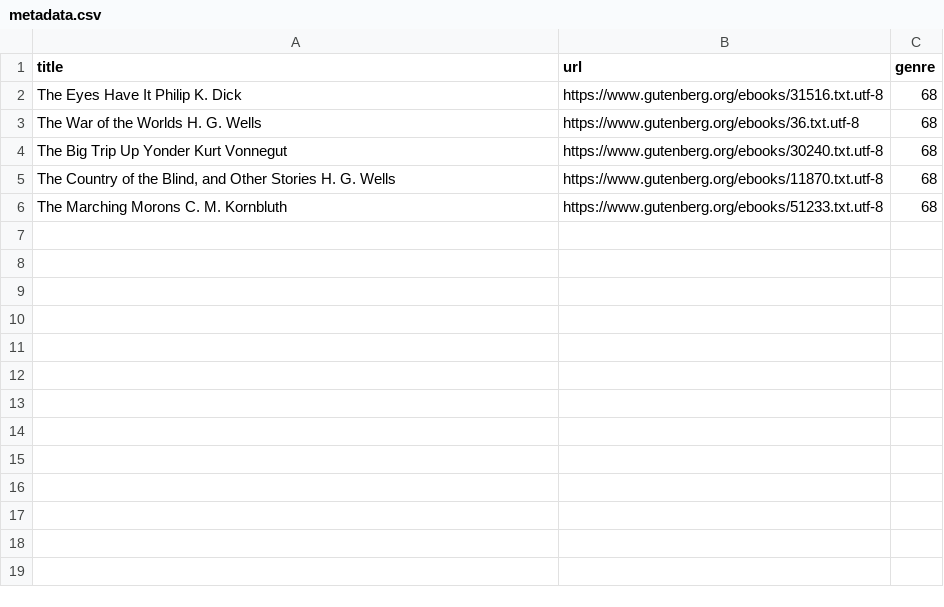
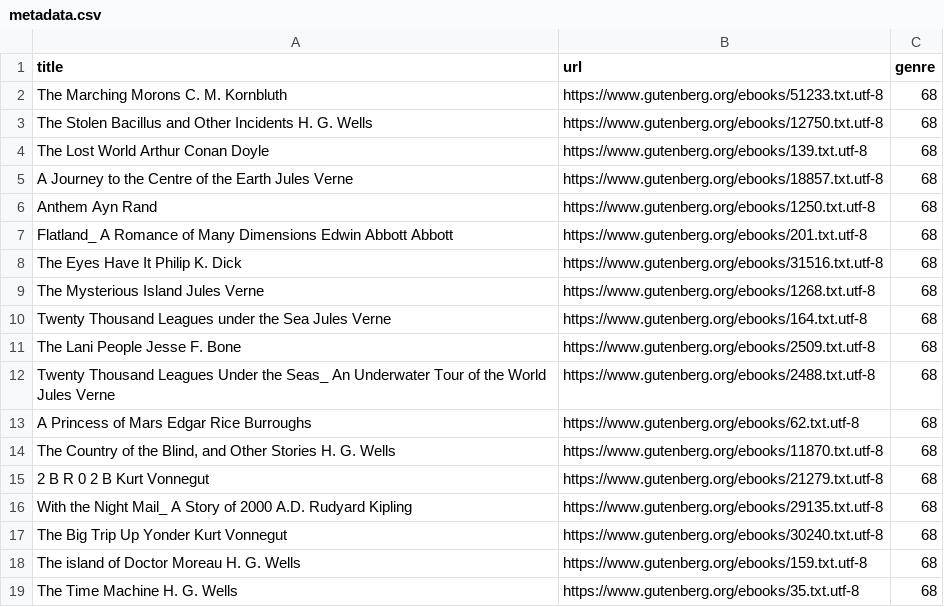
Before and after one commit to curtisjj42/book-report, a CSV file: gutenberg_bookshelf_data/Science_Fiction/metadata.csv, drawn as a sheet.

```diff
--- a/gutenberg_bookshelf_data/Science_Fiction/metadata.csv
+++ b/gutenberg_bookshelf_data/Science_Fiction/metadata.csv
@@ -1,6 +1,19 @@
 title,url,genre
+The Marching Morons C. M. Kornbluth,https://www.gutenberg.org/ebooks/51233.txt.utf-8,68
+The Stolen Bacillus and Other Incidents H. G. Wells,https://www.gutenberg.org/ebooks/12750.txt.utf-8,68
+The Lost World Arthur Conan Doyle,https://www.gutenberg.org/ebooks/139.txt.utf-8,68
+A Journey to the Centre of the Earth Jules Verne,https://www.gutenberg.org/ebooks/18857.txt.utf-8,68
+Anthem Ayn Rand,https://www.gutenberg.org/ebooks/1250.txt.utf-8,68
+Flatland_ A Romance of Many Dimensions Edwin Abbott Abbott,https://www.gutenberg.org/ebooks/201.txt.utf-8,68
 The Eyes Have It Philip K. Dick,https://www.gutenberg.org/ebooks/31516.txt.utf-8,68
-The War of the Worlds H. G. Wells,https://www.gutenberg.org/ebooks/36.txt.utf-8,68
+The Mysterious Island Jules Verne,https://www.gutenberg.org/ebooks/1268.txt.utf-8,68
+Twenty Thousand Leagues under the Sea Jules Verne,https://www.gutenberg.org/ebooks/164.txt.utf-8,68
+The Lani People Jesse F. Bone,https://www.gutenberg.org/ebooks/2509.txt.utf-8,68
+Twenty Thousand Leagues Under the Seas_ An Underwater Tour of the World Jules Verne,https://www.gutenberg.org/ebooks/2488.txt.utf-8,68
+A Princess of Mars Edgar Rice Burroughs,https://www.gutenberg.org/ebooks/62.txt.utf-8,68
+"The Country of the Blind, and Other Stories H. G. Wells",https://www.gutenberg.org/ebooks/11870.txt.utf-8,68
+2 B R 0 2 B Kurt Vonnegut,https://www.gutenberg.org/ebooks/21279.txt.utf-8,68
+With the Night Mail_ A Story of 2000 A.D. Rudyard Kipling,https://www.gutenberg.org/ebooks/29135.txt.utf-8,68
 The Big Trip Up Yonder Kurt Vonnegut,https://www.gutenberg.org/ebooks/30240.txt.utf-8,68
-"The Country of the Blind, and Other Stories H. G. Wells",https://www.gutenberg.org/ebooks/11870.txt.utf-8,68
-The Marching Morons C. M. Kornbluth,https://www.gutenberg.org/ebooks/51233.txt.utf-8,68
+The island of Doctor Moreau H. G. Wells,https://www.gutenberg.org/ebooks/159.txt.utf-8,68
+The Time Machine H. G. Wells,https://www.gutenberg.org/ebooks/35.txt.utf-8,68
```
Also changed, not shown: gutenberg_bookshelf_data/Fantasy/cleaned/linguistic_features.csv, gutenberg_bookshelf_data/Fantasy/metadata.csv, 9 other files.
